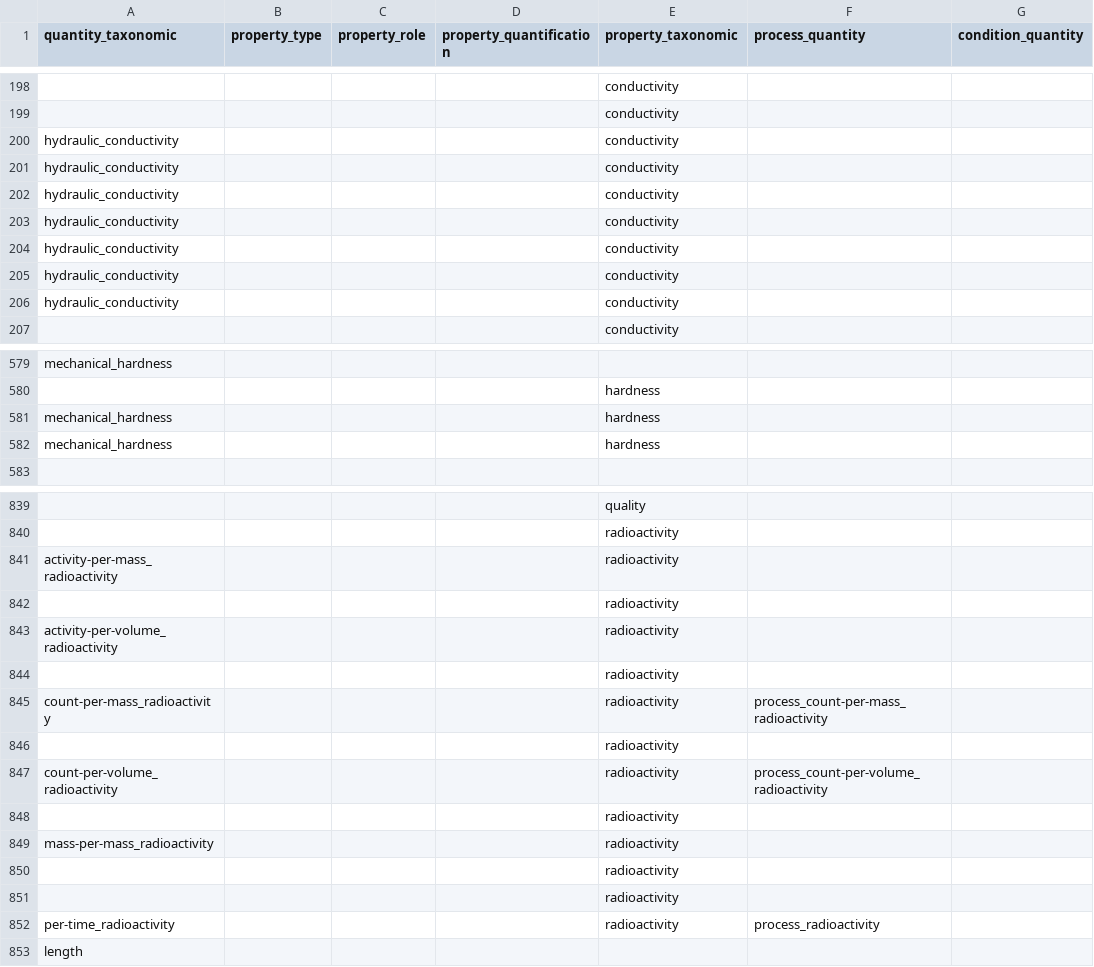
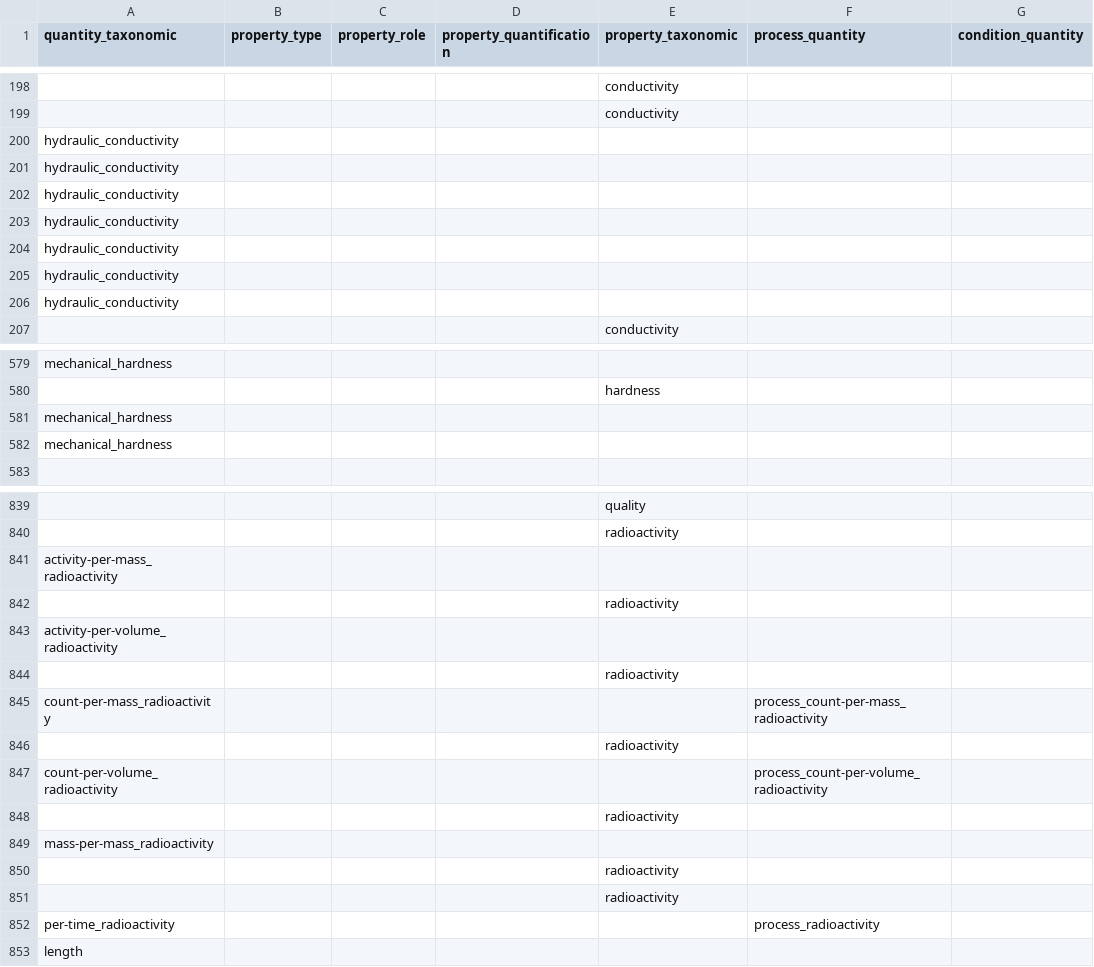
Before and after one commit to mariutzica/Scientific-Variables-Ontology, a CSV file: foundational vocabulary/quantitative_property.csv, drawn as a sheet; only a part is shown, gaps mark what is left out; the diff covers the shown part only; the diff names each change by its address in the sheet, - before the commit and + after, or states it on an @@ line.

```diff
--- a/foundational vocabulary/quantitative_property.csv
+++ b/foundational vocabulary/quantitative_property.csv
-E200:E206 (property_taxonomic): conductivity
+E200:E206 (property_taxonomic): (empty)
-E581:E582 (property_taxonomic): hardness
+E581:E582 (property_taxonomic): (empty)
-E841 (property_taxonomic): radioactivity
+E841 (property_taxonomic): (empty)
-E843 (property_taxonomic): radioactivity
+E843 (property_taxonomic): (empty)
-E845 (property_taxonomic): radioactivity
+E845 (property_taxonomic): (empty)
-E847 (property_taxonomic): radioactivity
+E847 (property_taxonomic): (empty)
-E849 (property_taxonomic): radioactivity
+E849 (property_taxonomic): (empty)
-E852 (property_taxonomic): radioactivity
+E852 (property_taxonomic): (empty)
```
Also changed, not shown: 105 edited cells elsewhere in this file, 4 other files.
